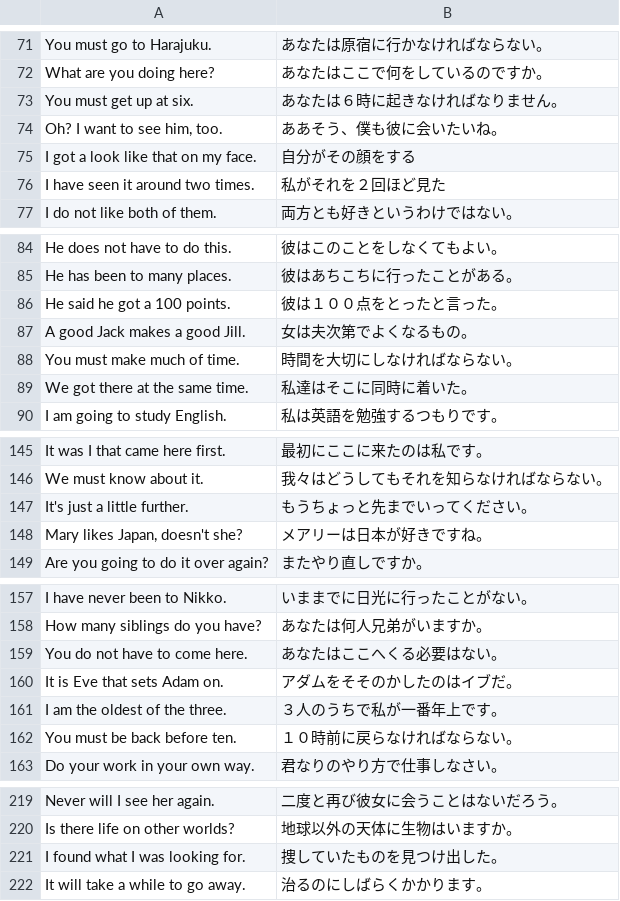
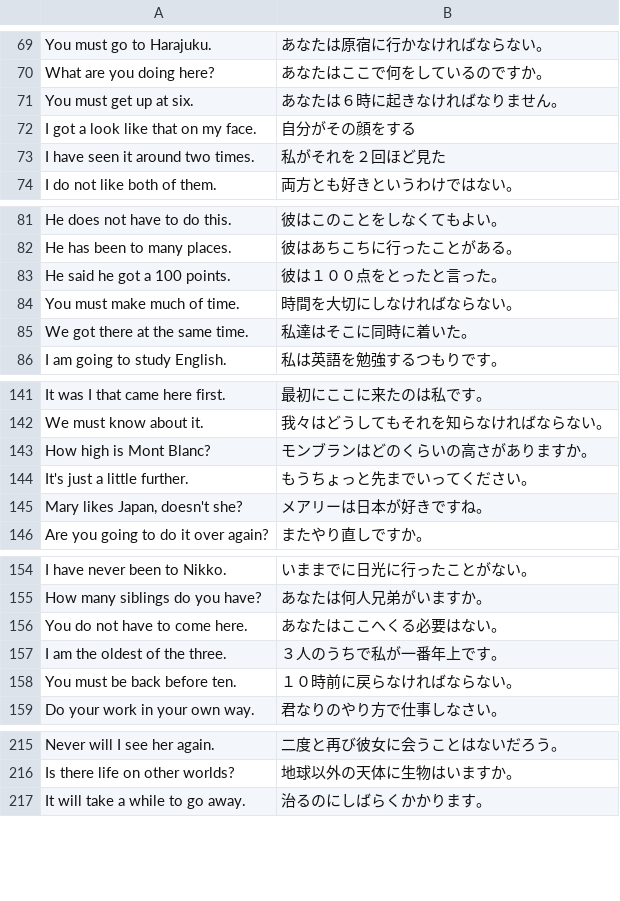
Before and after one commit to marmooo/sentency, a TSV file: docs/data/hard/5.tsv, drawn as a sheet; only a part is shown, gaps mark what is left out; removed rows and columns are numbered as before the commit, all else as after; the diff covers the shown part only; the diff names each change by its address in the sheet, - before the commit and + after, or states it on an @@ line.

```diff
--- a/docs/data/hard/5.tsv
+++ b/docs/data/hard/5.tsv
-row 74: Oh? I want to see him, too. | ああそう、僕も彼に会いたいね。
-row 87: A good Jack makes a good Jill. | 女は夫次第でよくなるもの。
+row 143: How high is Mont Blanc? | モンブランはどのくらいの高さがありますか。
-row 160: It is Eve that sets Adam on. | アダムをそそのかしたのはイブだ。
-row 221: I found what I was looking for. | 捜していたものを見つけ出した。
```
Also changed, not shown: 1 added row and 22 removed rows elsewhere in this file, docs/data/easy/9.tsv, docs/data/hard/10.tsv, 51 other files.
